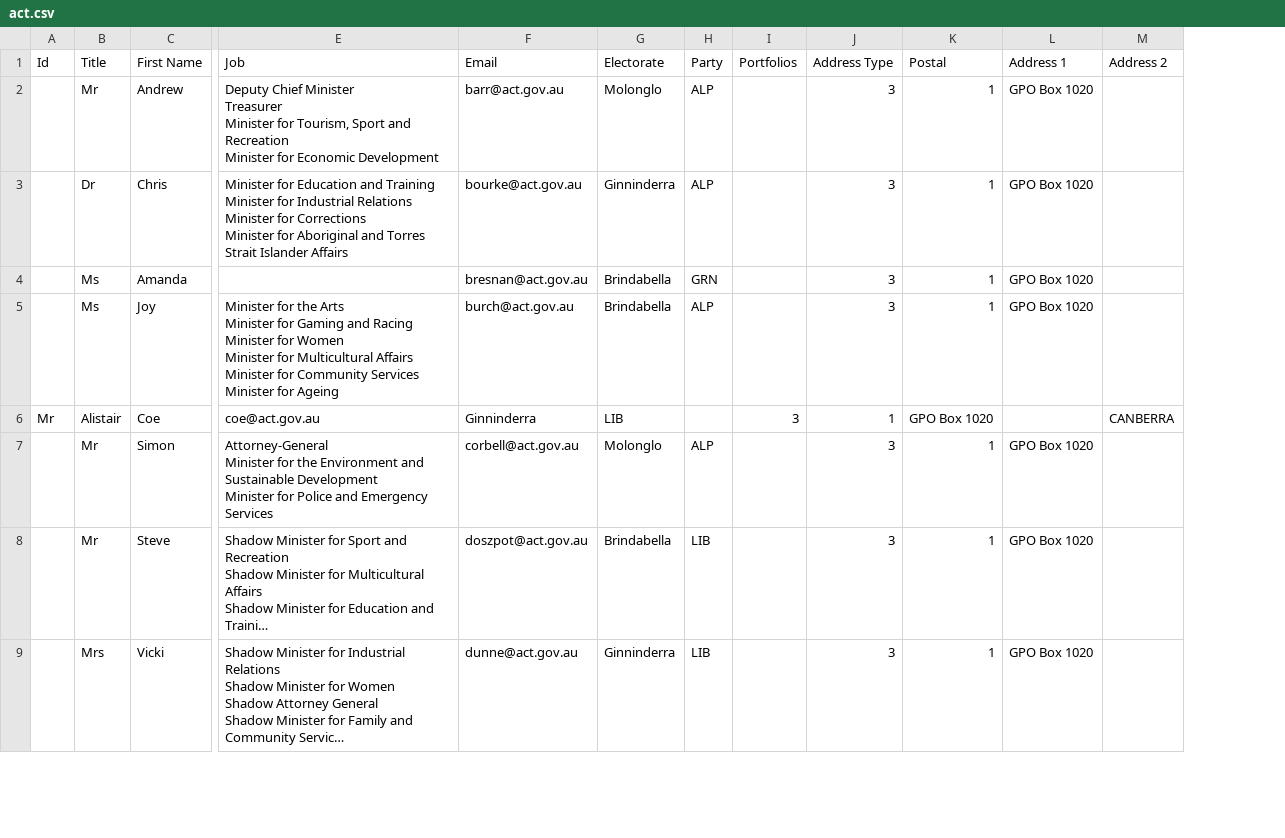
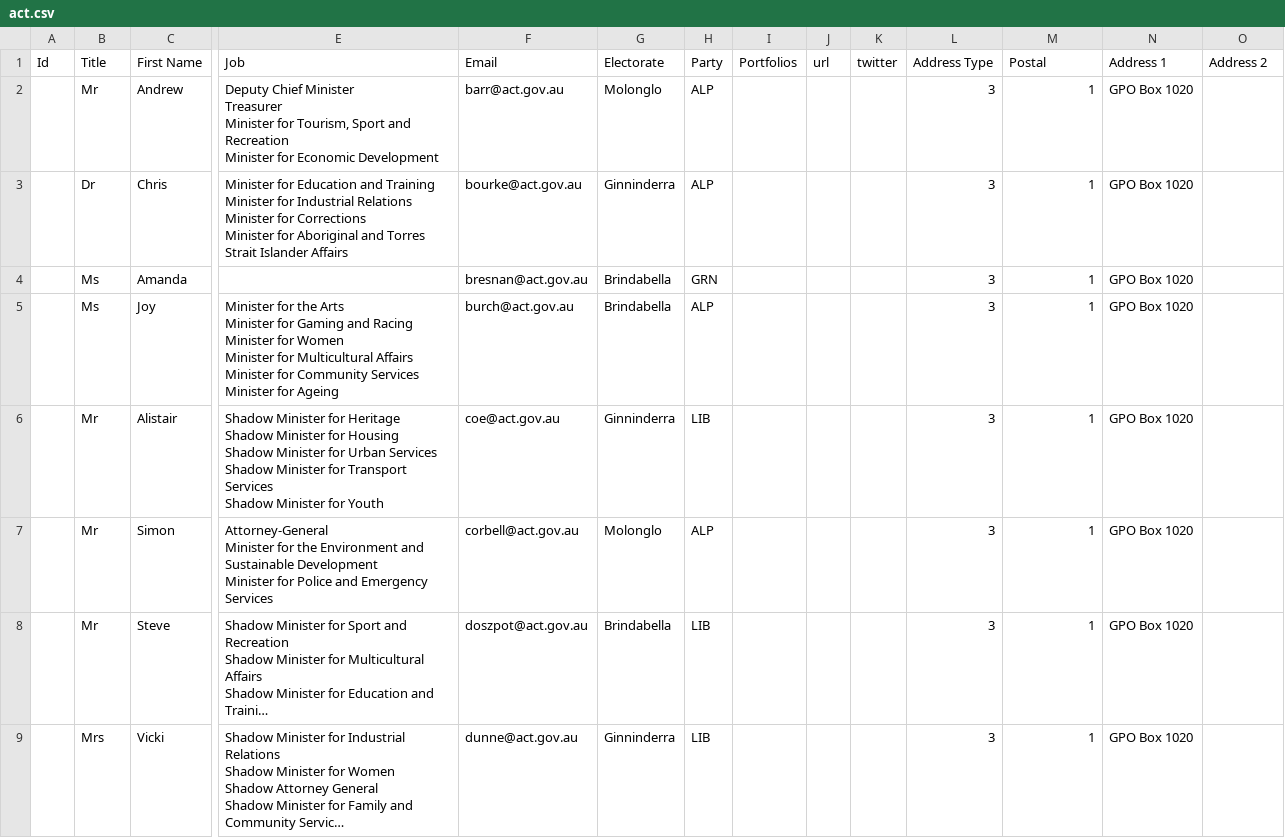
Before and after one commit to hammygoonan/Your-Voice-in-House, a CSV file: data/act.csv, drawn as a sheet; only a part is shown, gaps mark what is left out; long unchanged cells end in …; removed rows and columns are numbered as before the commit, all else as after; rows hold the shown columns only; ↵ is a line break in a cell; the diff names each change by its address in the sheet, - before the commit and + after, or states it on an @@ line.

```diff
--- a/data/act.csv
+++ b/data/act.csv
+column J (url), empty
+column K (twitter), empty
-row 6: Mr | Alistair | Coe | coe@act.gov.au | Ginninderra | LIB |  | 3 | 1 | GPO Box 1020 |  | CANBERRA
+row 6:  | Mr | Alistair | Shadow Minister for Heritage ↵ Shadow Minister for Housing ↵ Shadow Minister for Urban Services ↵ Shadow Minister for Transport Services ↵ Shadow Minister for Youth | coe@act.gov.au | Ginninderra | LIB |  |  |  | 3 | 1 | GPO Box 1020
```
Also changed, not shown: data/Vic HoA.csv, data/member data import template.csv.
